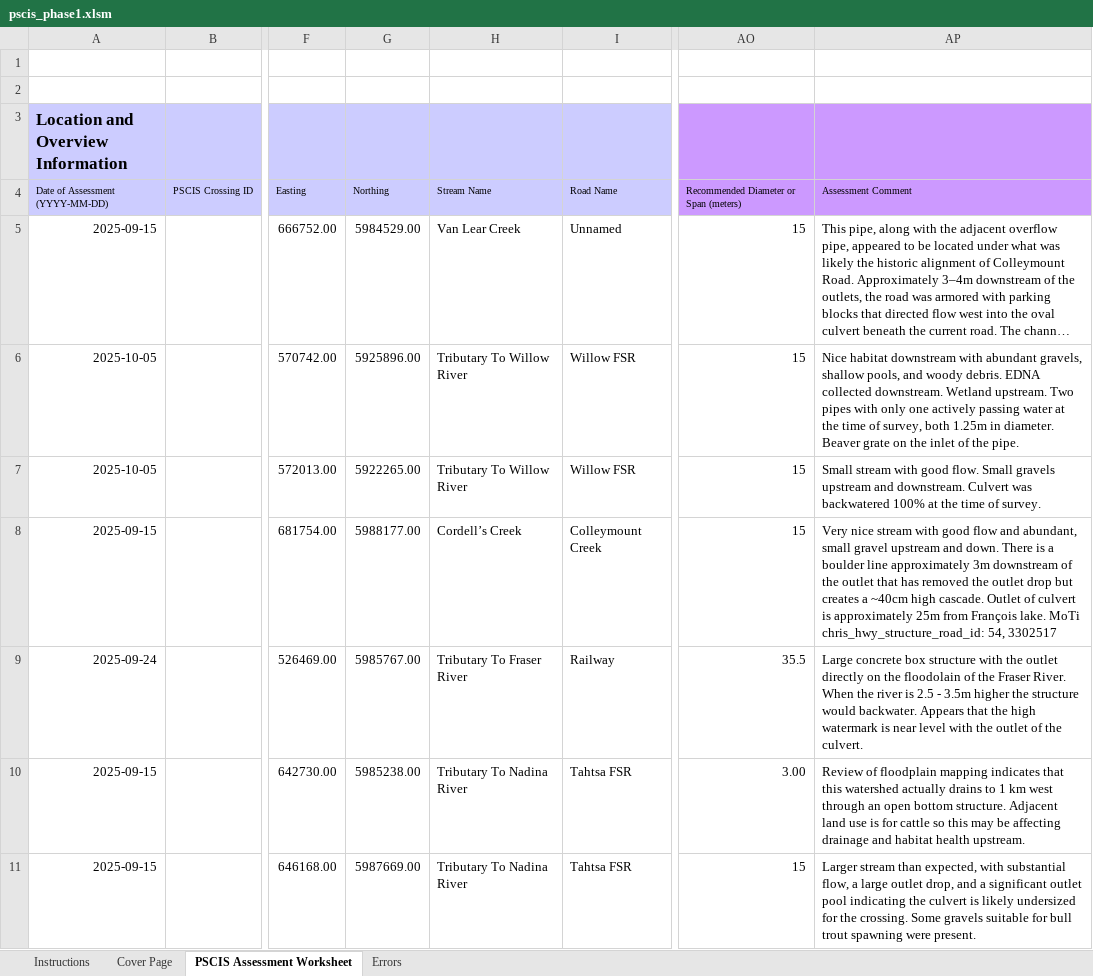
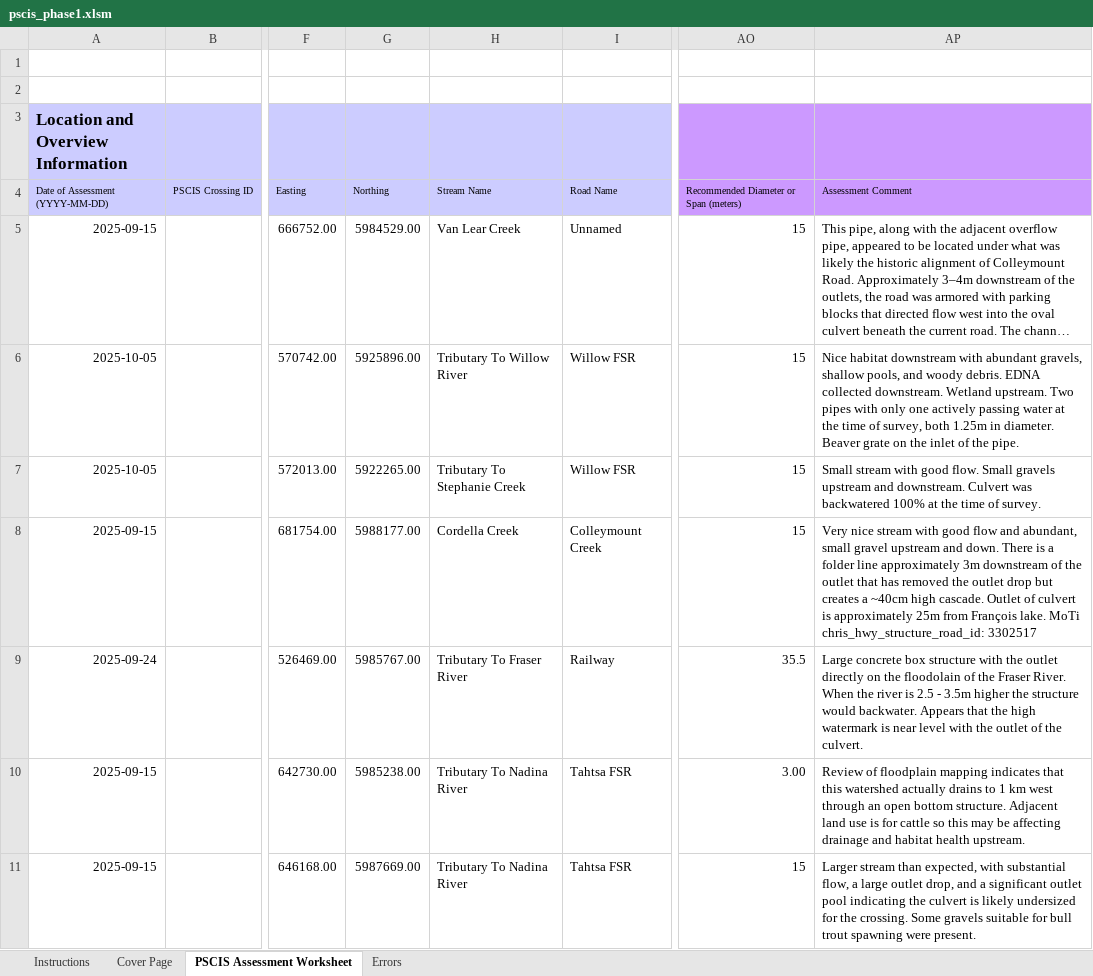
Before and after one commit to NewGraphEnvironment/fish_passage_peace_2025_reporting, an Excel workbook: data/spreadsheets/2025/sern_fraser_2024/pscis_phase1.xlsm, sheet PSCIS Assessment Worksheet, drawn as a sheet; only a part is shown, gaps mark what is left out; long unchanged cells end in …; values as stored, in another font and other column widths than the file's, no borders; charts and pictures and conditional formats not drawn; the diff covers the shown part only; the diff names each change by its address in the sheet, - before the commit and + after, or states it on an @@ line.

Commit message:
address some but not all issues. prob need reburn anyway

```diff
--- a/data/spreadsheets/2025/sern_fraser_2024/pscis_phase1.xlsm (sheet PSCIS Assessment Worksheet)
+++ b/data/spreadsheets/2025/sern_fraser_2024/pscis_phase1.xlsm (sheet PSCIS Assessment Worksheet)
-H7: Tributary To Willow River
+H7: Tributary To Stephanie Creek
-H8: Cordell’s Creek
+H8: Cordella Creek
-AP8: …is a boulder line approximately 3m downstream of the outlet that has removed the outlet drop but creates a ~40cm high cascade. Outlet of culvert is approximately 25m from François lake. MoTi chris_hwy_structure_road_id: 54, 3302517
+AP8: …is a folder line approximately 3m downstream of the outlet that has removed the outlet drop but creates a ~40cm high cascade. Outlet of culvert is approximately 25m from François lake. MoTi chris_hwy_structure_road_id: 3302517
```
Also changed, not shown: cell formats elsewhere in this sheet.
